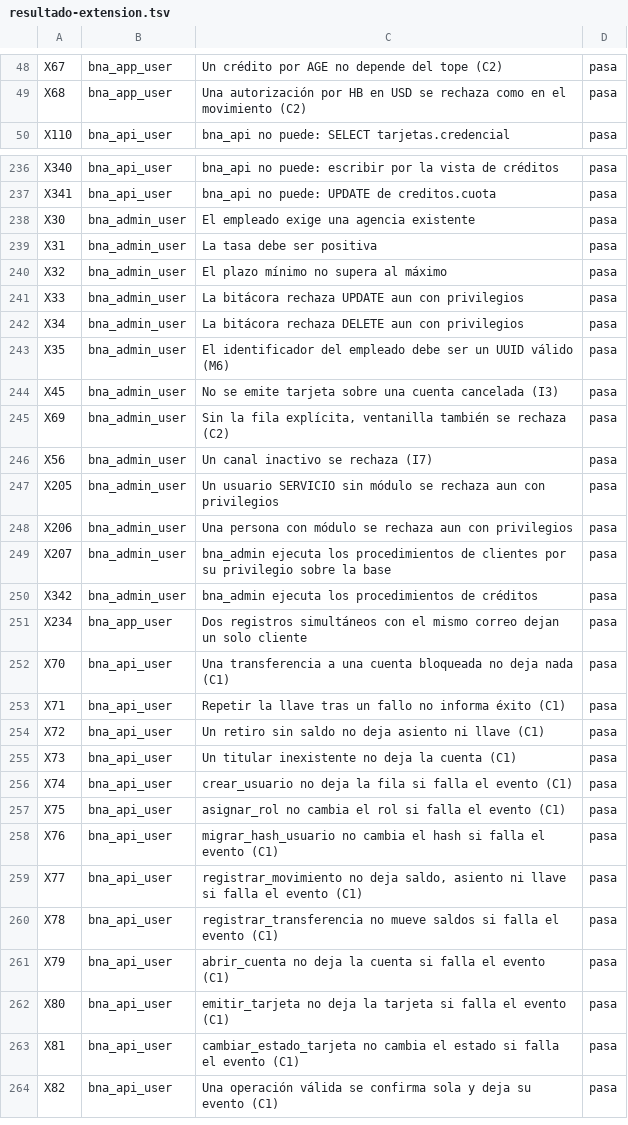
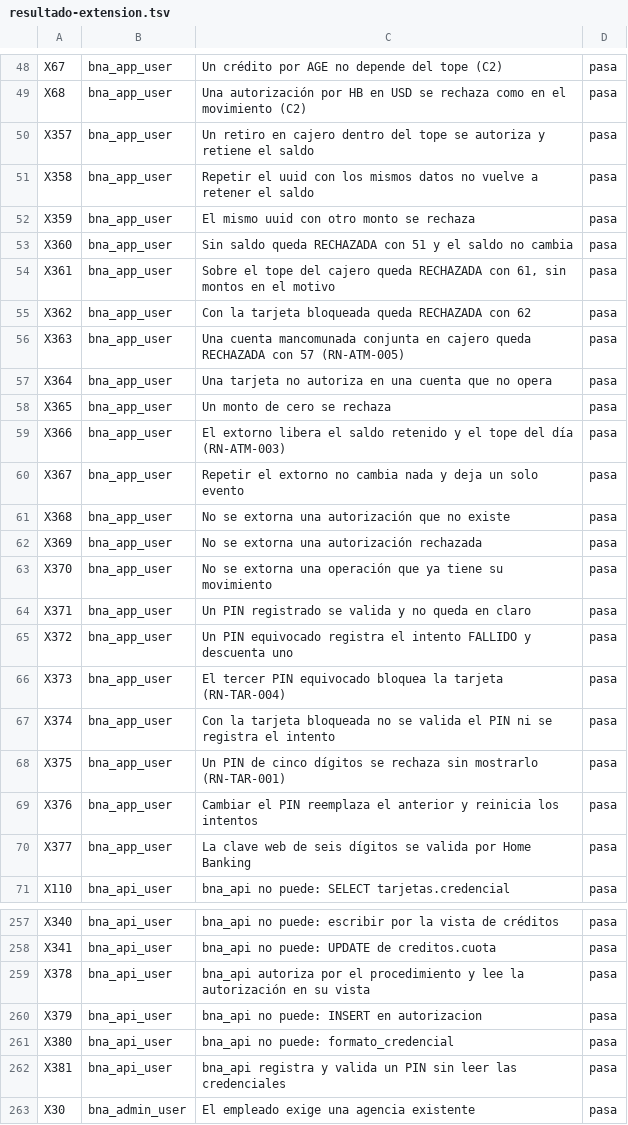
Before and after one commit to miguelpro324/bna-core-db, a TSV file: resultados/mysql/resultado-extension.tsv, drawn as a sheet; only a part is shown, gaps mark what is left out; the shorter side is filled out with more unchanged rows; the diff covers the shown part only.

```diff
--- a/resultados/mysql/resultado-extension.tsv
+++ b/resultados/mysql/resultado-extension.tsv
@@ -49,2 +49,23 @@ X67	bna_app_user	Un crédito por AGE no depende del tope (C2)	pasa
 X68	bna_app_user	Una autorización por HB en USD se rechaza como en el movimiento (C2)	pasa
+X357	bna_app_user	Un retiro en cajero dentro del tope se autoriza y retiene el saldo	pasa
+X358	bna_app_user	Repetir el uuid con los mismos datos no vuelve a retener el saldo	pasa
+X359	bna_app_user	El mismo uuid con otro monto se rechaza	pasa
+X360	bna_app_user	Sin saldo queda RECHAZADA con 51 y el saldo no cambia	pasa
+X361	bna_app_user	Sobre el tope del cajero queda RECHAZADA con 61, sin montos en el motivo	pasa
+X362	bna_app_user	Con la tarjeta bloqueada queda RECHAZADA con 62	pasa
+X363	bna_app_user	Una cuenta mancomunada conjunta en cajero queda RECHAZADA con 57 (RN-ATM-005)	pasa
+X364	bna_app_user	Una tarjeta no autoriza en una cuenta que no opera	pasa
+X365	bna_app_user	Un monto de cero se rechaza	pasa
+X366	bna_app_user	El extorno libera el saldo retenido y el tope del día (RN-ATM-003)	pasa
+X367	bna_app_user	Repetir el extorno no cambia nada y deja un solo evento	pasa
+X368	bna_app_user	No se extorna una autorización que no existe	pasa
+X369	bna_app_user	No se extorna una autorización rechazada	pasa
+X370	bna_app_user	No se extorna una operación que ya tiene su movimiento	pasa
+X371	bna_app_user	Un PIN registrado se valida y no queda en claro	pasa
+X372	bna_app_user	Un PIN equivocado registra el intento FALLIDO y descuenta uno	pasa
+X373	bna_app_user	El tercer PIN equivocado bloquea la tarjeta (RN-TAR-004)	pasa
+X374	bna_app_user	Con la tarjeta bloqueada no se valida el PIN ni se registra el intento	pasa
+X375	bna_app_user	Un PIN de cinco dígitos se rechaza sin mostrarlo (RN-TAR-001)	pasa
+X376	bna_app_user	Cambiar el PIN reemplaza el anterior y reinicia los intentos	pasa
+X377	bna_app_user	La clave web de seis dígitos se valida por Home Banking	pasa
 X110	bna_api_user	bna_api no puede: SELECT tarjetas.credencial	pasa
@@ -237,2 +258,6 @@ X340	bna_api_user	bna_api no puede: escribir por la vista de créditos	pasa
 X341	bna_api_user	bna_api no puede: UPDATE de creditos.cuota	pasa
+X378	bna_api_user	bna_api autoriza por el procedimiento y lee la autorización en su vista	pasa
+X379	bna_api_user	bna_api no puede: INSERT en autorizacion	pasa
+X380	bna_api_user	bna_api no puede: formato_credencial	pasa
+X381	bna_api_user	bna_api registra y valida un PIN sin leer las credenciales	pasa
 X30	bna_admin_user	El empleado exige una agencia existente	pasa
```
Also changed, not shown: 4 added rows elsewhere in this file, 3 other files.
